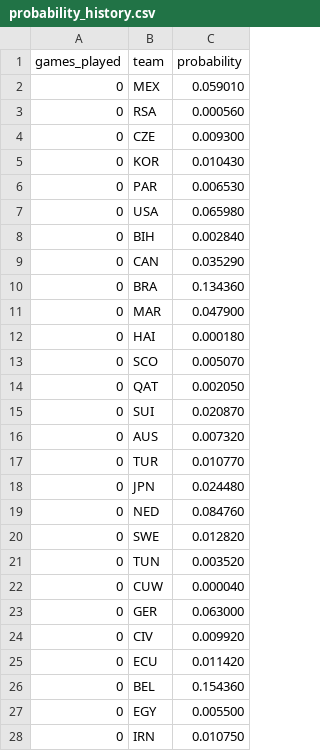
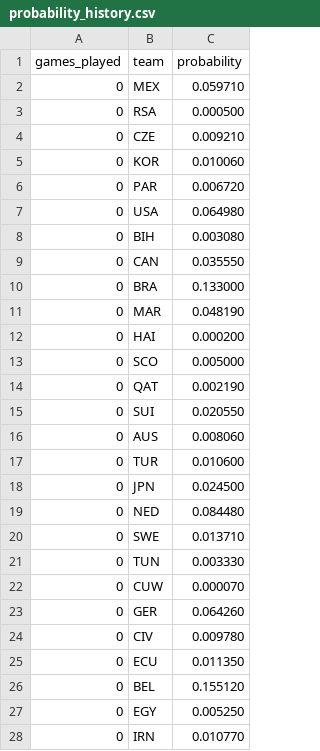
Before and after one commit to mvermeulen/ai, a CSV file: worldcup/data/probability_history.csv, drawn as a sheet; only a part is shown; the diff covers the shown part only.

```diff
--- a/worldcup/data/probability_history.csv
+++ b/worldcup/data/probability_history.csv
@@ -1,28 +1,28 @@
 games_played,team,probability
-0,MEX,0.059010
-0,RSA,0.000560
-0,CZE,0.009300
-0,KOR,0.010430
-0,PAR,0.006530
-0,USA,0.065980
-0,BIH,0.002840
-0,CAN,0.035290
-0,BRA,0.134360
-0,MAR,0.047900
-0,HAI,0.000180
-0,SCO,0.005070
-0,QAT,0.002050
-0,SUI,0.020870
-0,AUS,0.007320
-0,TUR,0.010770
-0,JPN,0.024480
-0,NED,0.084760
-0,SWE,0.012820
-0,TUN,0.003520
-0,CUW,0.000040
-0,GER,0.063000
-0,CIV,0.009920
-0,ECU,0.011420
-0,BEL,0.154360
-0,EGY,0.005500
-0,IRN,0.010750
+0,MEX,0.059710
+0,RSA,0.000500
+0,CZE,0.009210
+0,KOR,0.010060
+0,PAR,0.006720
+0,USA,0.064980
+0,BIH,0.003080
+0,CAN,0.035550
+0,BRA,0.133000
+0,MAR,0.048190
+0,HAI,0.000200
+0,SCO,0.005000
+0,QAT,0.002190
+0,SUI,0.020550
+0,AUS,0.008060
+0,TUR,0.010600
+0,JPN,0.024500
+0,NED,0.084480
+0,SWE,0.013710
+0,TUN,0.003330
+0,CUW,0.000070
+0,GER,0.064260
+0,CIV,0.009780
+0,ECU,0.011350
+0,BEL,0.155120
+0,EGY,0.005250
+0,IRN,0.010770
```
Also changed, not shown: 4 added rows, 2 removed rows and 151 edited cells elsewhere in this file, worldcup/data/schedule.csv.
